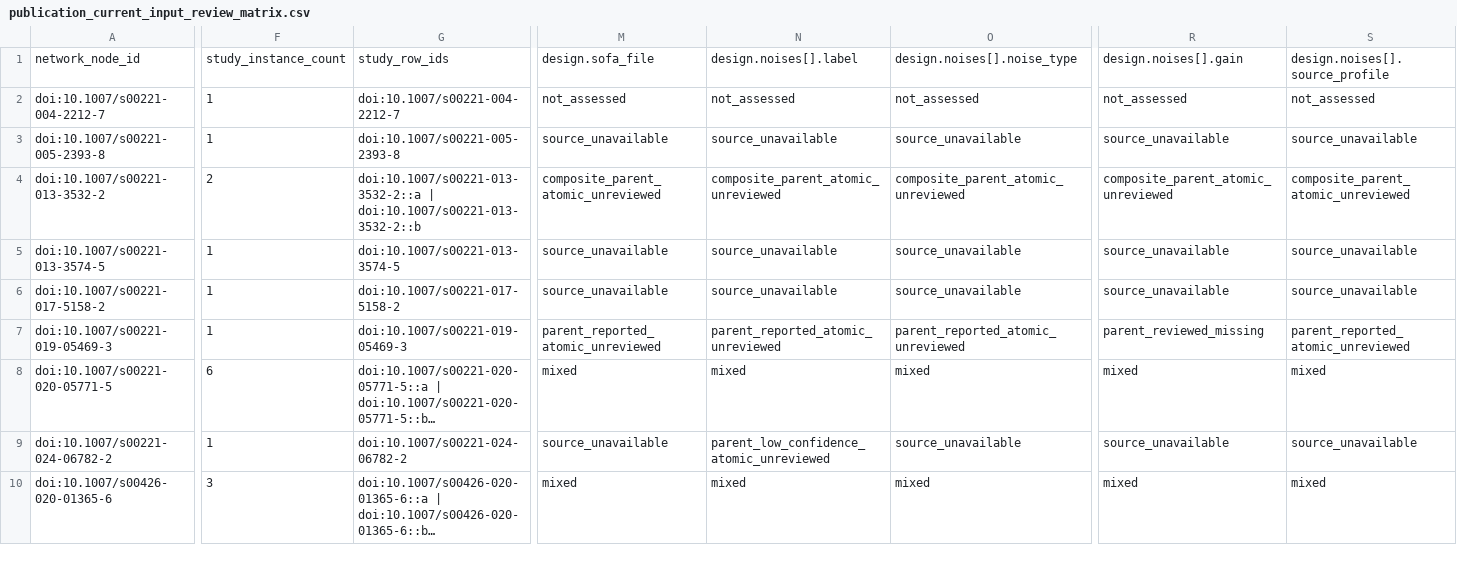
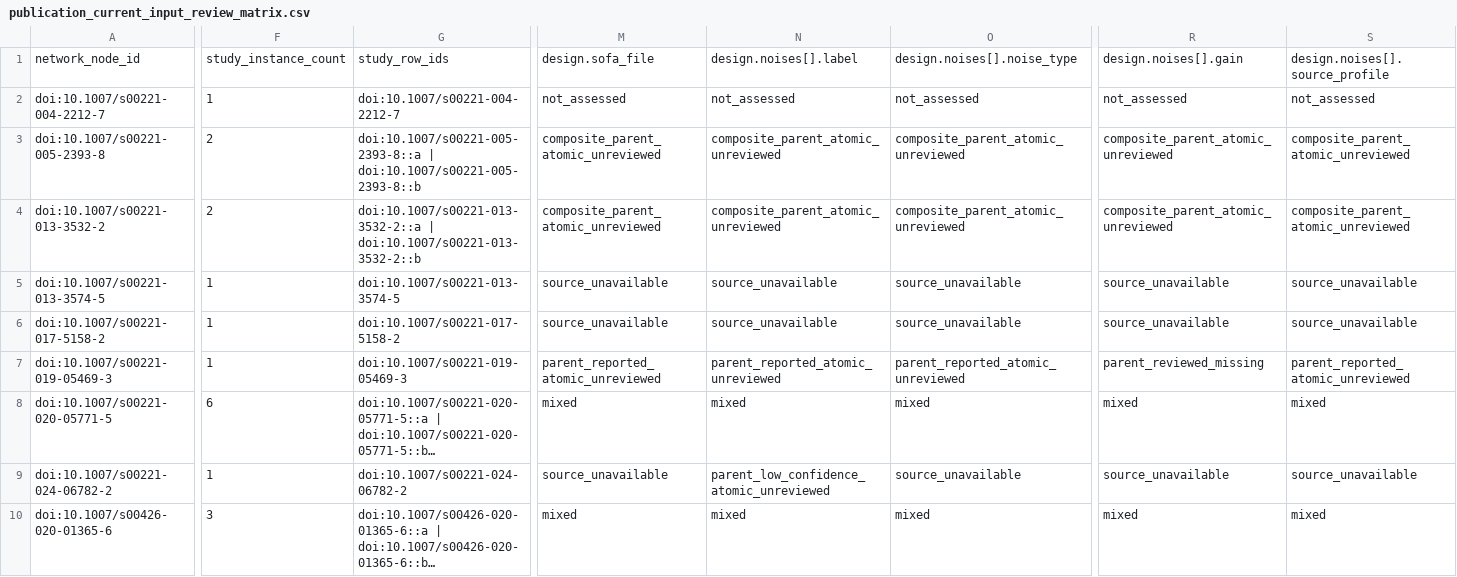
Before and after one commit to GeorgeFejer91/pps-kit, a CSV file: For-AI/research/literature/audiotactile-paper-metadata-audit/publication-parameter-matrix/publication_current_input_review_matrix.csv, drawn as a sheet; only a part is shown, gaps mark what is left out; long unchanged cells end in …; the diff covers the shown part only; the diff names each change by its address in the sheet, - before the commit and + after, or states it on an @@ line.

```diff
--- a/For-AI/research/literature/audiotactile-paper-metadata-audit/publication-parameter-matrix/publication_current_input_review_matrix.csv
+++ b/For-AI/research/literature/audiotactile-paper-metadata-audit/publication-parameter-matrix/publication_current_input_review_matrix.csv
-F3: 1
+F3: 2
-G3: doi:10.1007/s00221-005-2393-8
+G3: doi:10.1007/s00221-005-2393-8::a | doi:10.1007/s00221-005-2393-8::b
-M3: source_unavailable
+M3: composite_parent_atomic_unreviewed
-N3: source_unavailable
+N3: composite_parent_atomic_unreviewed
-O3: source_unavailable
+O3: composite_parent_atomic_unreviewed
-R3: source_unavailable
+R3: composite_parent_atomic_unreviewed
-S3: source_unavailable
+S3: composite_parent_atomic_unreviewed
```
Also changed, not shown: 75 edited cells elsewhere in this file, For-AI/research/literature/audiotactile-paper-metadata-audit/publication-parameter-matrix/publication_inventory_audit.csv, For-AI/research/literature/audiotactile-paper-metadata-audit/publication-parameter-matrix/publication_target_method_validation_gap_matrix.csv, 28 other files.
